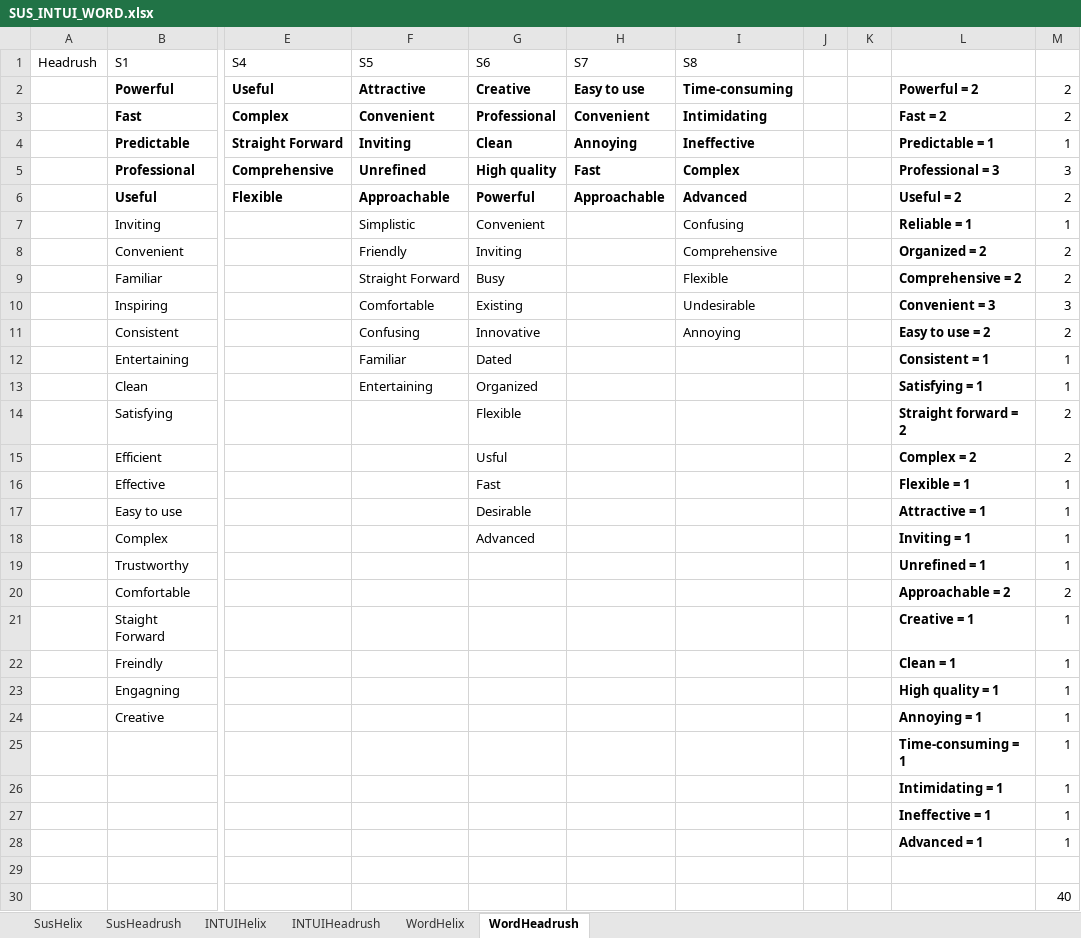
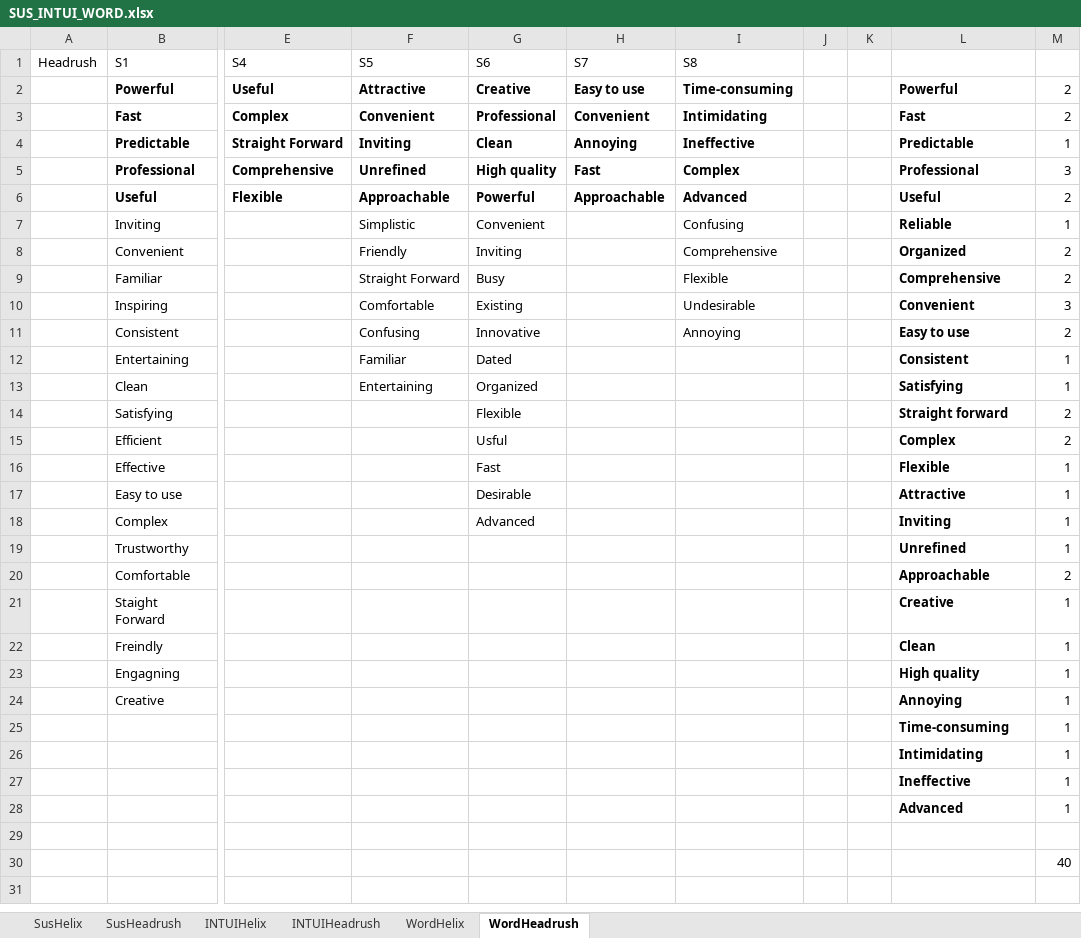
Before and after one commit to MartinGeertsen/P8, an Excel workbook: SUS_INTUI_WORD.xlsx, sheet WordHeadrush, drawn as a sheet; only a part is shown, gaps mark what is left out; values as stored, in another font and other column widths than the file's, no borders; the diff names each change by its address in the sheet, - before the commit and + after, or states it on an @@ line.

Commit message:
Rettelse

```diff
--- a/SUS_INTUI_WORD.xlsx (sheet WordHeadrush)
+++ b/SUS_INTUI_WORD.xlsx (sheet WordHeadrush)
-L2: Powerful = 2
+L2: Powerful
-L3: Fast = 2
+L3: Fast
-L4: Predictable = 1
+L4: Predictable
-L5: Professional = 3
+L5: Professional
-L6: Useful = 2
+L6: Useful
-L7: Reliable = 1
+L7: Reliable
-L8: Organized = 2
+L8: Organized
-L9: Comprehensive = 2
+L9: Comprehensive
-L10: Convenient = 3
+L10: Convenient
-L11: Easy to use = 2
+L11: Easy to use
-L12: Consistent = 1
+L12: Consistent
-L13: Satisfying = 1
+L13: Satisfying
-L14: Straight forward = 2
+L14: Straight forward
-L15: Complex = 2
+L15: Complex
-L16: Flexible = 1
+L16: Flexible
-L17: Attractive = 1
+L17: Attractive
-L18: Inviting = 1
+L18: Inviting
-L19: Unrefined = 1
+L19: Unrefined
-L20: Approachable = 2
+L20: Approachable
-L21: Creative = 1
+L21: Creative
-L22: Clean = 1
+L22: Clean
-L23: High quality = 1
+L23: High quality
-L24: Annoying = 1
+L24: Annoying
-L25: Time-consuming = 1
+L25: Time-consuming
-L26: Intimidating = 1
+L26: Intimidating
-L27: Ineffective = 1
+L27: Ineffective
-L28: Advanced = 1
+L28: Advanced
```
Also changed, not shown: sheet WordHelix, formulas that keep their value, charts or pictures.
